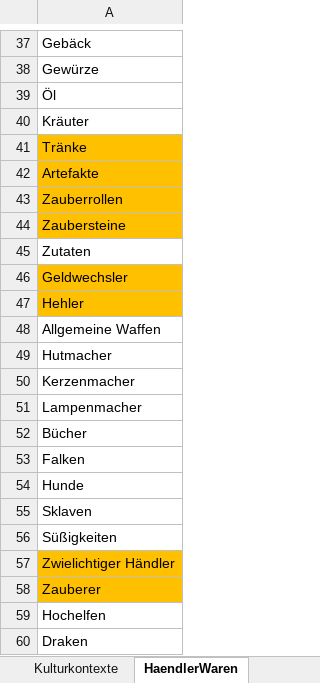
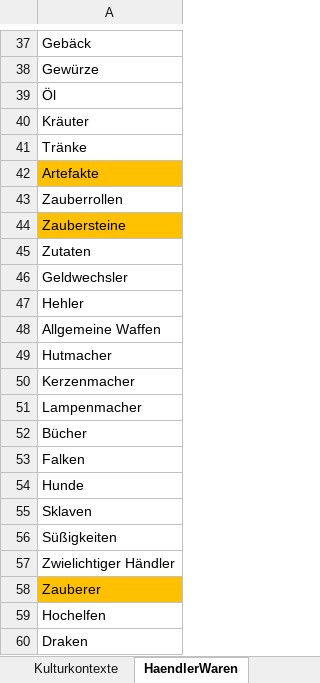
Before and after one commit to l-ammer/Tuefteltruhe, an Excel workbook: TüfteltruheDatenbank Tabellengrundlage.xlsx, sheet HaendlerWaren, drawn as a sheet; only a part is shown, gaps mark what is left out; values as stored, in another font and other column widths than the file's, no borders; the diff names each change by its address in the sheet, - before the commit and + after, or states it on an @@ line.

```diff
--- a/TüfteltruheDatenbank Tabellengrundlage.xlsx (sheet HaendlerWaren)
+++ b/TüfteltruheDatenbank Tabellengrundlage.xlsx (sheet HaendlerWaren)
-A41 fill: #FFC000
+A41 fill: none
-A43 fill: #FFC000
+A43 fill: none
-A46:A47 fill: #FFC000
+A46:A47 fill: none
-A57 fill: #FFC000
+A57 fill: none
```
Also changed, not shown: sheet Zauber, sheet Waren, other sheet tabs, 5 other files.
